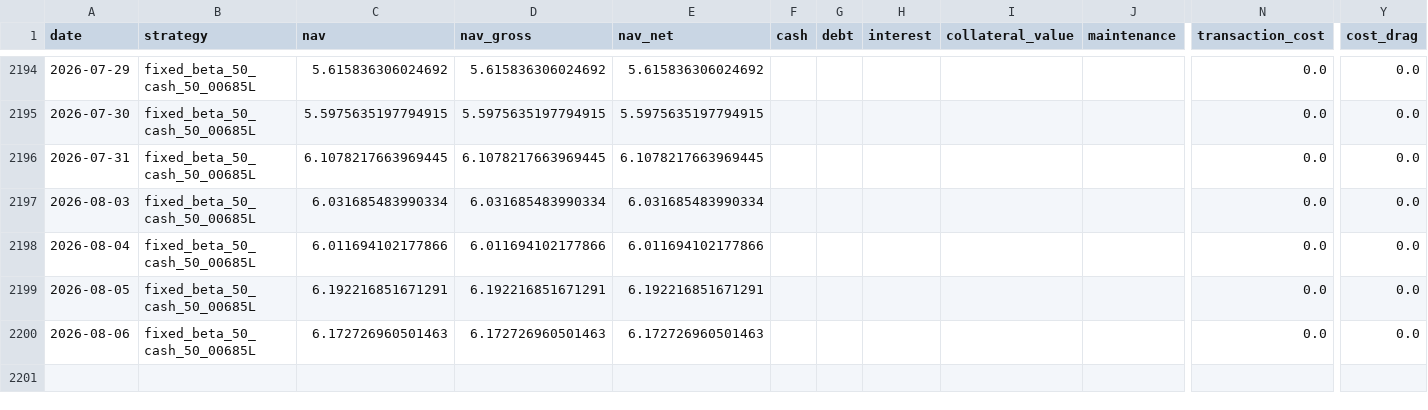
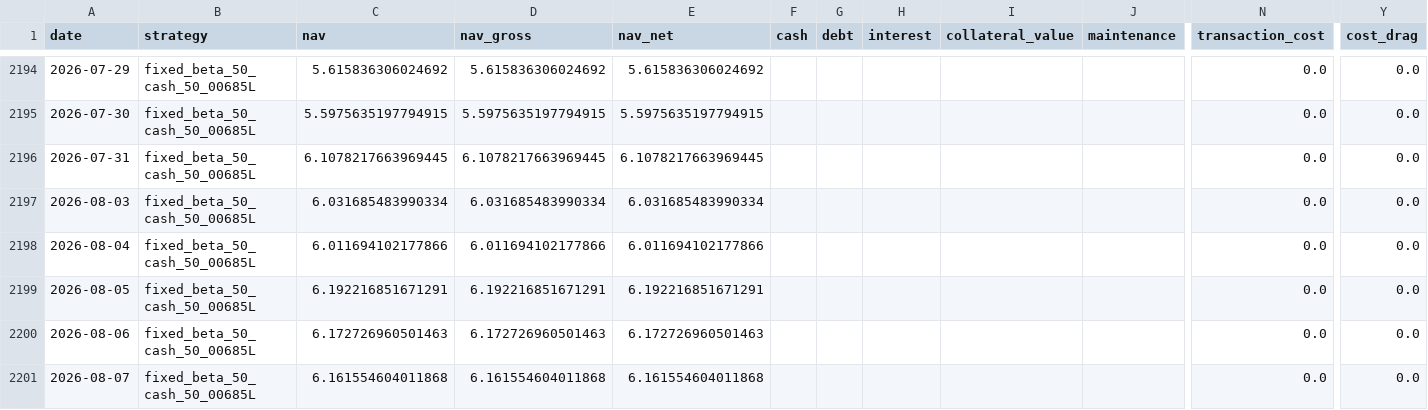
Before and after one commit to hanjhou2000716/prstk-taiwan-etf-research, a CSV file: site/data/backtests/fixed_beta_50_cash_50_00685L.csv, drawn as a sheet; only a part is shown, gaps mark what is left out; rows hold the shown columns only; the diff names each change by its address in the sheet, - before the commit and + after, or states it on an @@ line.

```diff
--- a/site/data/backtests/fixed_beta_50_cash_50_00685L.csv
+++ b/site/data/backtests/fixed_beta_50_cash_50_00685L.csv
+row 2201: 2026-08-07 | fixed_beta_50_cash_50_00685L | 6.161554604011868 | 6.161554604011868 | 6.161554604011868 |  |  |  |  |  | 0.0 | 0.0
```
Also changed, not shown: site/data/backtests/pledge_006208_dynamic.csv, site/data/backtests/pledge_006208_once.csv, 14 other files.
